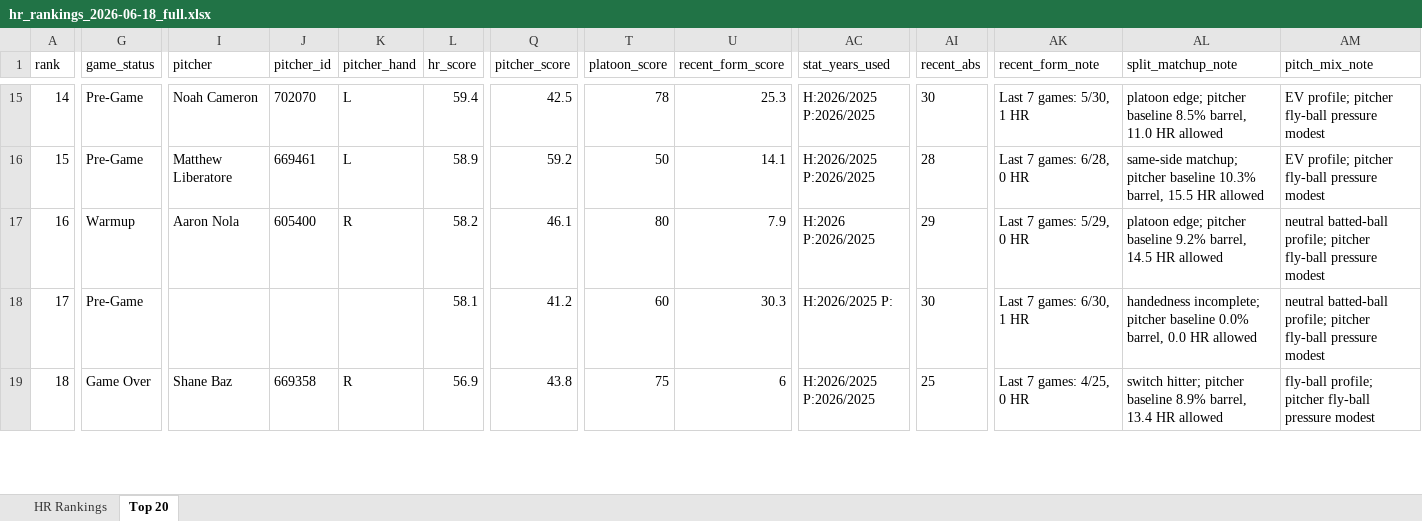
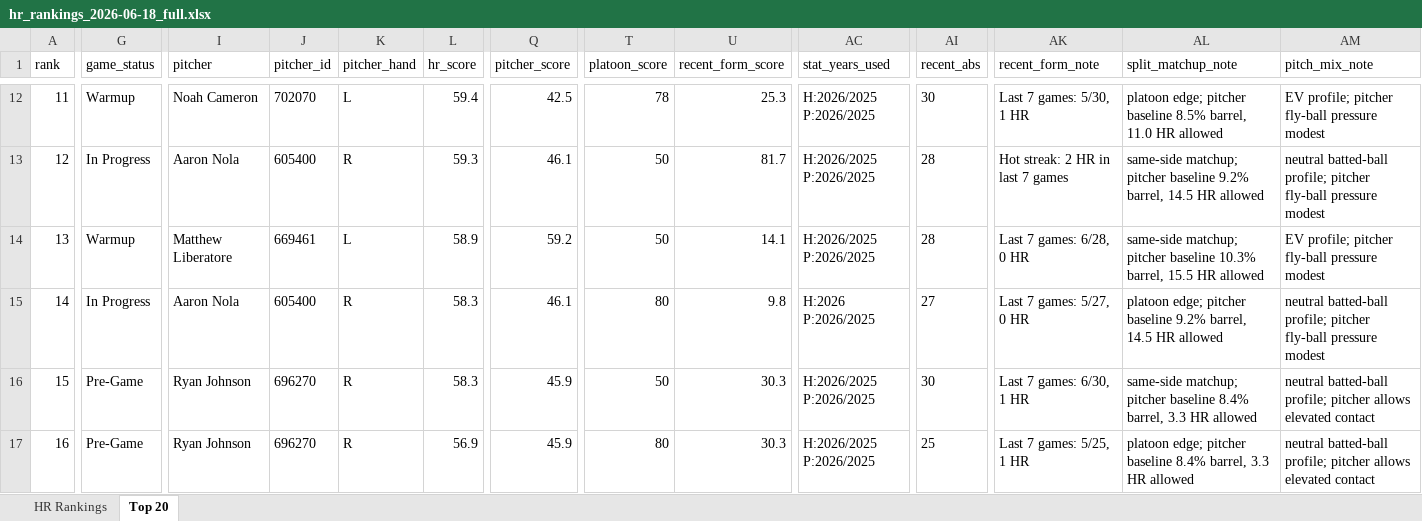
Before and after one commit to etbell28/hitter-tool, an Excel workbook: outputs/daily/hr_rankings_2026-06-18_full.xlsx, sheet Top 20, drawn as a sheet; only a part is shown, gaps mark what is left out; values as stored, in another font and other column widths than the file's, no borders; removed rows and columns are numbered as before the commit, all else as after; rows hold the shown columns only; the diff covers the shown part only; the diff names each change by its address in the sheet, - before the commit and + after, or states it on an @@ line.

```diff
--- a/outputs/daily/hr_rankings_2026-06-18_full.xlsx (sheet Top 20)
+++ b/outputs/daily/hr_rankings_2026-06-18_full.xlsx (sheet Top 20)
-A12 (rank): 14
+A12 (rank): 11
-G12 (game_status): Pre-Game
+G12 (game_status): Warmup
+row 13: 12 | In Progress | Aaron Nola | 605400 | R | 59.3 | 46.1 | 50 | 81.7 | H:2026/2025 P:2026/2025 | 28 | Hot streak: 2 HR in last 7 games | same-side matchup; pitcher baseline 9.2% barrel, 14.5 HR allowed | neutral batted-ball profile; pitcher fly-ball pressure modest
-A14 (rank): 15
+A14 (rank): 13
-G14 (game_status): Pre-Game
+G14 (game_status): Warmup
-A15 (rank): 16
+A15 (rank): 14
-G15 (game_status): Warmup
+G15 (game_status): In Progress
-L15 (hr_score): 58.2
+L15 (hr_score): 58.3
-U15 (recent_form_score): 7.9
+U15 (recent_form_score): 9.8
-AI15 (recent_abs): 29
+AI15 (recent_abs): 27
-AK15 (recent_form_note): Last 7 games: 5/29, 0 HR
+AK15 (recent_form_note): Last 7 games: 5/27, 0 HR
-A16 (rank): 17
+A16 (rank): 15
-I16 (pitcher): (empty)
+I16 (pitcher): Ryan Johnson
-J16 (pitcher_id): (empty)
+J16 (pitcher_id): 696270
-K16 (pitcher_hand): (empty)
+K16 (pitcher_hand): R
-L16 (hr_score): 58.1
+L16 (hr_score): 58.3
-Q16 (pitcher_score): 41.2
+Q16 (pitcher_score): 45.9
-T16 (platoon_score): 60
+T16 (platoon_score): 50
-AC16 (stat_years_used): H:2026/2025 P:
+AC16 (stat_years_used): H:2026/2025 P:2026/2025
-AL16 (split_matchup_note): handedness incomplete; pitcher baseline 0.0% barrel, 0.0 HR allowed
+AL16 (split_matchup_note): same-side matchup; pitcher baseline 8.4% barrel, 3.3 HR allowed
-AM16 (pitch_mix_note): …profile; pitcher fly-ball pressure modest
+AM16 (pitch_mix_note): …profile; pitcher allows elevated contact
-row 19: 18 | Game Over | Shane Baz | 669358 | R | 56.9 | 43.8 | 75 | 6 | H:2026/2025 P:2026/2025 | 25 | Last 7 games: 4/25, 0 HR | switch hitter; pitcher baseline 8.9% barrel, 13.4 HR allowed | fly-ball profile; pitcher fly-ball pressure modest
+row 17: 16 | Pre-Game | Ryan Johnson | 696270 | R | 56.9 | 45.9 | 80 | 30.3 | H:2026/2025 P:2026/2025 | 25 | Last 7 games: 5/25, 1 HR | platoon edge; pitcher baseline 8.4% barrel, 3.3 HR allowed | neutral batted-ball profile; pitcher allows elevated contact
```
Also changed, not shown: 3 added rows, 4 removed rows and 167 edited cells elsewhere in this sheet, sheet HR Rankings, outputs/daily/hr_rankings_2026-06-18.xlsx, outputs/hr_rankings.xlsx, 9 other files.
